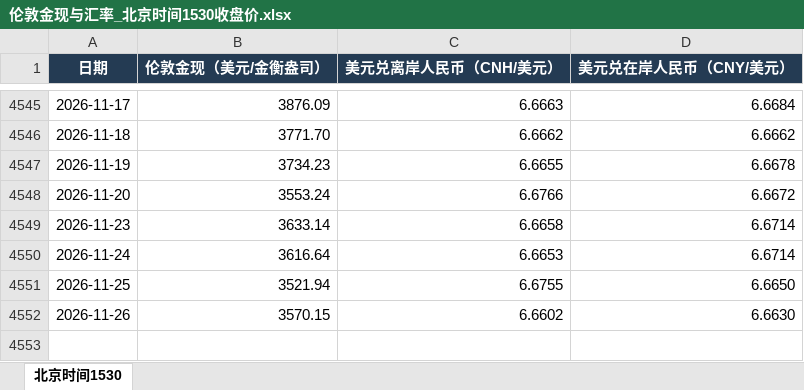
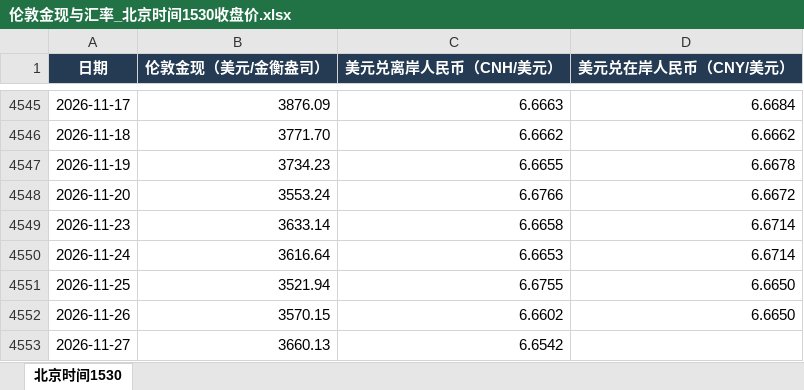
Before and after one commit to meiqiguanzhiking-byte/gold-dashboard, an Excel workbook: 全量数据/伦敦金现与汇率_北京时间1530收盘价.xlsx, sheet 北京时间1530, drawn as a sheet; only a part is shown, gaps mark what is left out; values as stored, in another font and other column widths than the file's, no borders; the diff names each change by its address in the sheet, - before the commit and + after, or states it on an @@ line.

Commit message:
Publish November 27 daily data snapshot

```diff
--- a/全量数据/伦敦金现与汇率_北京时间1530收盘价.xlsx (sheet 北京时间1530)
+++ b/全量数据/伦敦金现与汇率_北京时间1530收盘价.xlsx (sheet 北京时间1530)
-D4552 (美元兑在岸人民币（CNY/美元）): 6.6630
+D4552 (美元兑在岸人民币（CNY/美元）): 6.6650
+row 4553: 2026-11-27 | 3660.13 | 6.6542
```
Also changed, not shown: 全量数据/黄金ETF份额.xlsx, 全量数据/黄金现货价格.xlsx, 3 other files.
